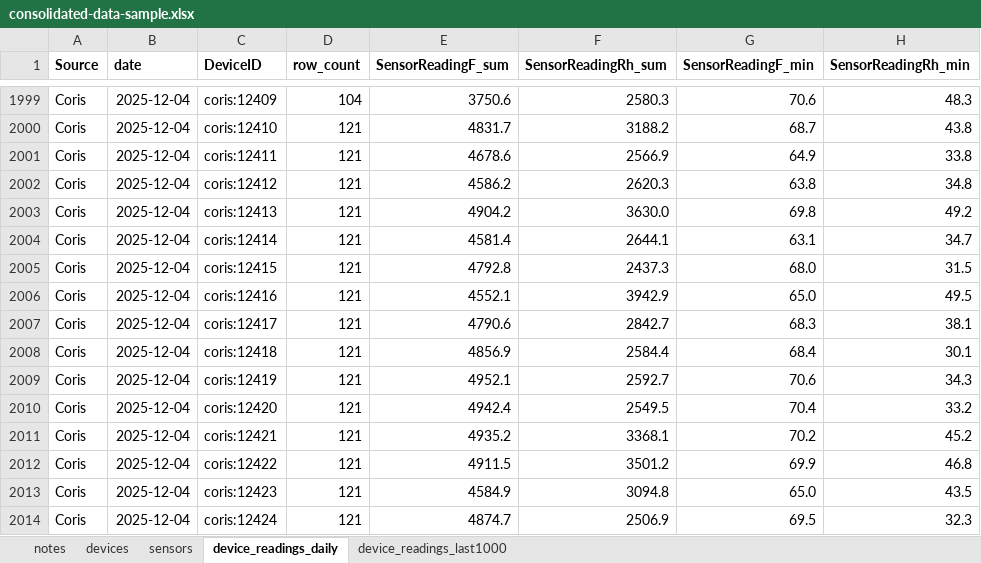
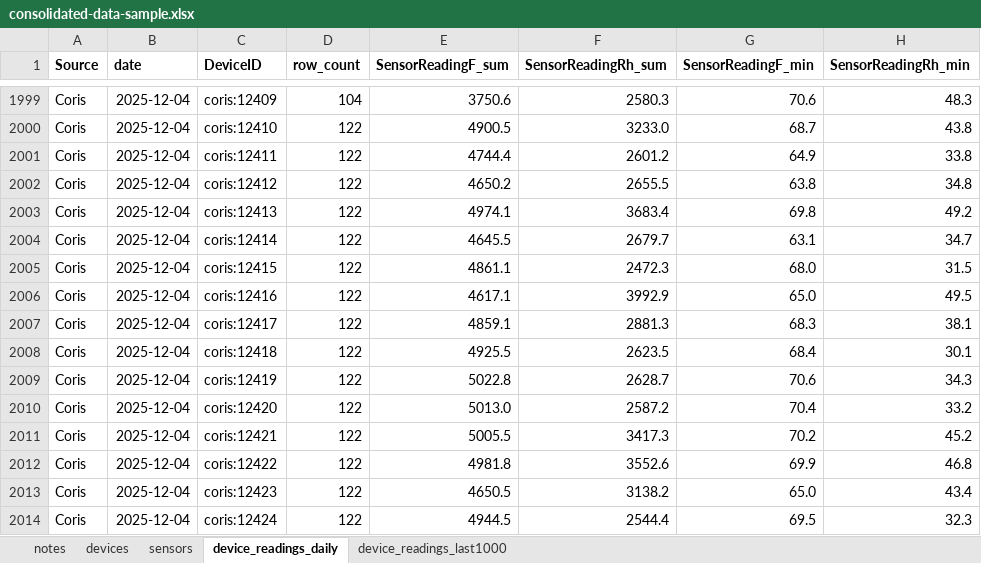
Before and after one commit to Environmental-Pipeline/environmental-sensor-poc, an Excel workbook: data-runner/consolidated-data-sample.xlsx, sheet device_readings_daily, drawn as a sheet; only a part is shown, gaps mark what is left out; values as stored, in another font and other column widths than the file's, no borders; the diff covers the shown part only; the diff names each change by its address in the sheet, - before the commit and + after, or states it on an @@ line.

```diff
--- a/data-runner/consolidated-data-sample.xlsx (sheet device_readings_daily)
+++ b/data-runner/consolidated-data-sample.xlsx (sheet device_readings_daily)
-D2000:D2014 (row_count): 121
+D2000:D2014 (row_count): 122
-E2000 (SensorReadingF_sum): 4831.7
+E2000 (SensorReadingF_sum): 4900.5
-F2000 (SensorReadingRh_sum): 3188.2
+F2000 (SensorReadingRh_sum): 3233.0
-E2001 (SensorReadingF_sum): 4678.6
+E2001 (SensorReadingF_sum): 4744.4
-F2001 (SensorReadingRh_sum): 2566.9
+F2001 (SensorReadingRh_sum): 2601.2
-E2002 (SensorReadingF_sum): 4586.2
+E2002 (SensorReadingF_sum): 4650.2
-F2002 (SensorReadingRh_sum): 2620.3
+F2002 (SensorReadingRh_sum): 2655.5
-E2003 (SensorReadingF_sum): 4904.2
+E2003 (SensorReadingF_sum): 4974.1
-F2003 (SensorReadingRh_sum): 3630.0
+F2003 (SensorReadingRh_sum): 3683.4
-E2004 (SensorReadingF_sum): 4581.4
+E2004 (SensorReadingF_sum): 4645.5
-F2004 (SensorReadingRh_sum): 2644.1
+F2004 (SensorReadingRh_sum): 2679.7
-E2005 (SensorReadingF_sum): 4792.8
+E2005 (SensorReadingF_sum): 4861.1
-F2005 (SensorReadingRh_sum): 2437.3
+F2005 (SensorReadingRh_sum): 2472.3
-E2006 (SensorReadingF_sum): 4552.1
+E2006 (SensorReadingF_sum): 4617.1
-F2006 (SensorReadingRh_sum): 3942.9
+F2006 (SensorReadingRh_sum): 3992.9
-E2007 (SensorReadingF_sum): 4790.6
+E2007 (SensorReadingF_sum): 4859.1
-F2007 (SensorReadingRh_sum): 2842.7
+F2007 (SensorReadingRh_sum): 2881.3
-E2008 (SensorReadingF_sum): 4856.9
+E2008 (SensorReadingF_sum): 4925.5
-F2008 (SensorReadingRh_sum): 2584.4
+F2008 (SensorReadingRh_sum): 2623.5
-E2009 (SensorReadingF_sum): 4952.1
+E2009 (SensorReadingF_sum): 5022.8
-F2009 (SensorReadingRh_sum): 2592.7
+F2009 (SensorReadingRh_sum): 2628.7
-E2010 (SensorReadingF_sum): 4942.4
+E2010 (SensorReadingF_sum): 5013.0
-F2010 (SensorReadingRh_sum): 2549.5
+F2010 (SensorReadingRh_sum): 2587.2
-E2011 (SensorReadingF_sum): 4935.2
+E2011 (SensorReadingF_sum): 5005.5
-F2011 (SensorReadingRh_sum): 3368.1
+F2011 (SensorReadingRh_sum): 3417.3
-E2012 (SensorReadingF_sum): 4911.5
+E2012 (SensorReadingF_sum): 4981.8
-F2012 (SensorReadingRh_sum): 3501.2
+F2012 (SensorReadingRh_sum): 3552.6
-E2013 (SensorReadingF_sum): 4584.9
+E2013 (SensorReadingF_sum): 4650.5
-F2013 (SensorReadingRh_sum): 3094.8
+F2013 (SensorReadingRh_sum): 3138.2
-H2013 (SensorReadingRh_min): 43.5
+H2013 (SensorReadingRh_min): 43.4
-E2014 (SensorReadingF_sum): 4874.7
+E2014 (SensorReadingF_sum): 4944.5
-F2014 (SensorReadingRh_sum): 2506.9
+F2014 (SensorReadingRh_sum): 2544.4
```
Also changed, not shown: 316 edited cells elsewhere in this sheet, sheet device_readings_last1000, 8 other files.
